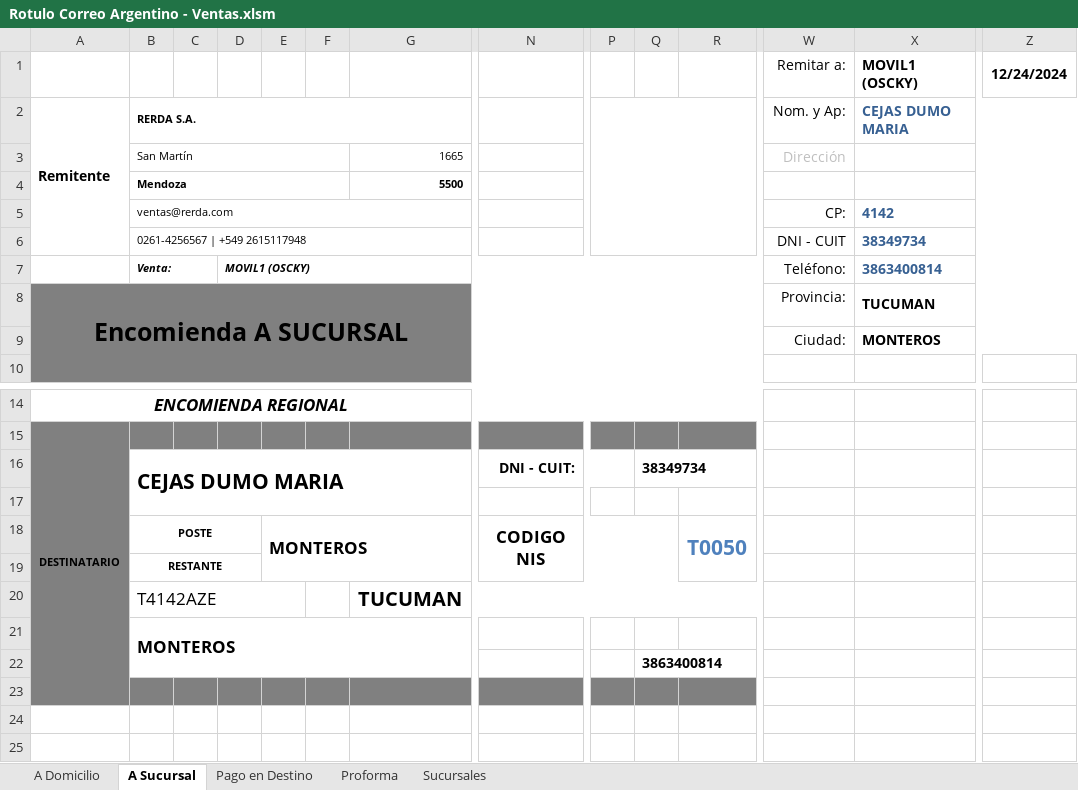
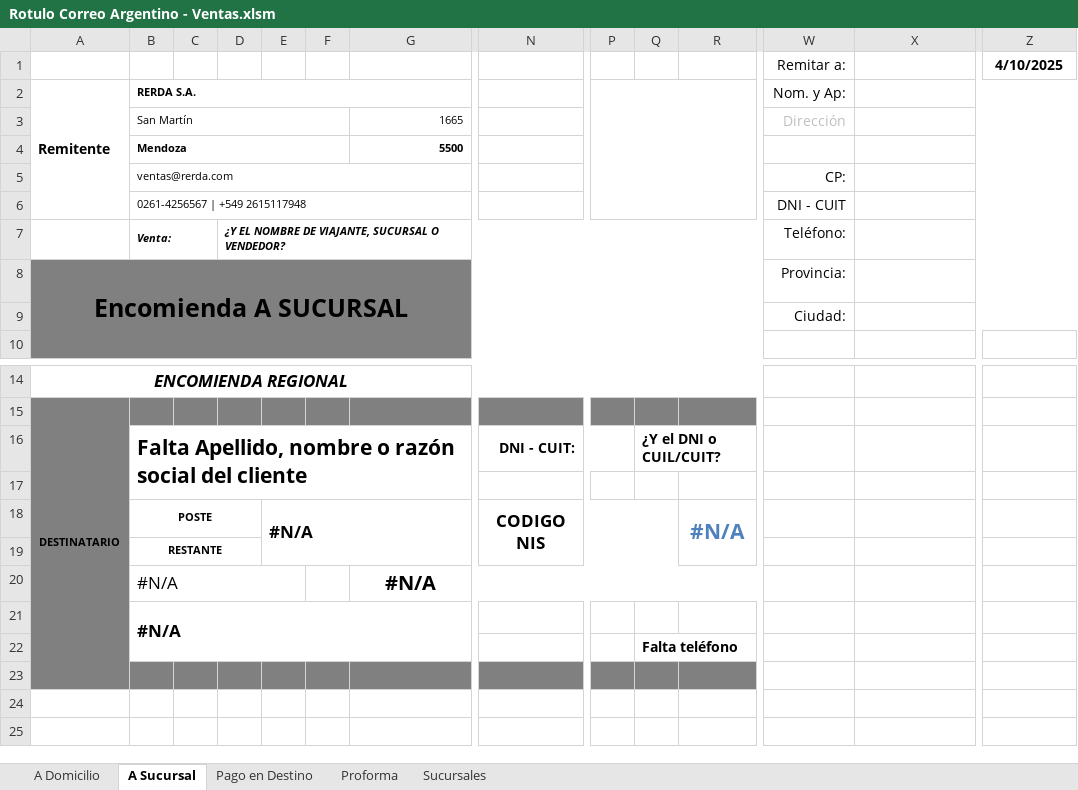
Before and after one commit to edgardoraul/Planilla-Viajantes, an Excel workbook: Rotulo Correo Argentino - Ventas.xlsm, sheet A Sucursal, drawn as a sheet; only a part is shown, gaps mark what is left out; values as stored, in another font and other column widths than the file's, no borders; charts and pictures and conditional formats and table styles not drawn; removed rows and columns are numbered as before the commit, all else as after; rows hold the shown columns only; the diff names each change by its address in the sheet, - before the commit and + after, or states it on an @@ line.

```diff
--- a/Rotulo Correo Argentino - Ventas.xlsm (sheet A Sucursal)
+++ b/Rotulo Correo Argentino - Ventas.xlsm (sheet A Sucursal)
-row 1:  |  |  |  |  |  |  |  |  |  |  | Remitar a: | MOVIL1 (OSCKY) | 12/24/2024
+row 1:  |  |  |  |  |  |  |  |  |  |  | Remitar a: |  | 4/10/2025
-X2: CEJAS DUMO MARIA
+X2: (empty)
-X5: 4142
+X5: (empty)
-X6: 38349734
+X6: (empty)
-D7: MOVIL1 (OSCKY)
+D7: ¿Y EL NOMBRE DE VIAJANTE, SUCURSAL O VENDEDOR?
-X7: 3863400814
+X7: (empty)
-X8: TUCUMAN
+X8: (empty)
-X9: MONTEROS
+X9: (empty)
-row 16:  | CEJAS DUMO MARIA |  |  |  |  |  | DNI - CUIT: |  | 38349734
+row 16:  | Falta Apellido, nombre o razón social del cliente |  |  |  |  |  | DNI - CUIT: |  | ¿Y el DNI o CUIL/CUIT?
-E18: MONTEROS
+E18: #N/A
-R18: T0050
+R18: #N/A
-row 20:  | T4142AZE |  |  |  |  | TUCUMAN
+row 20:  | #N/A |  |  |  |  | #N/A
-B21: MONTEROS
+B21: #N/A
-Q22: 3863400814
+Q22: Falta teléfono
```
Also changed, not shown: sheet A Domicilio, sheet Pago en Destino, sheet Proforma, formulas that keep their value.
